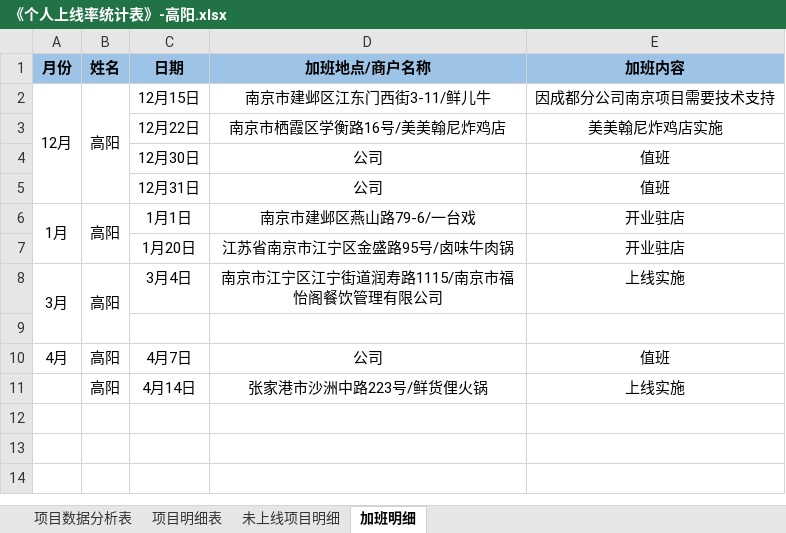
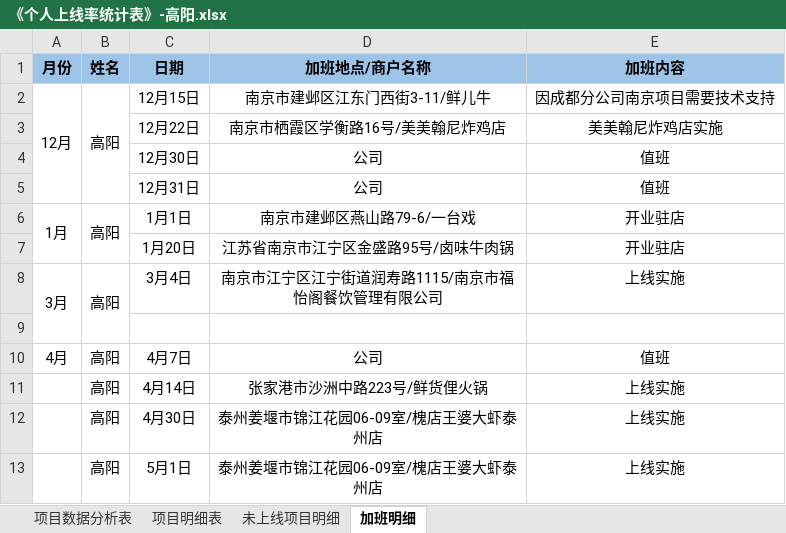
Before and after one commit to zhanglei601396810/NanJing, an Excel workbook: 周数据/《个人上线率统计表》-高阳.xlsx, sheet 加班明细, drawn as a sheet; values as stored, in another font and other column widths than the file's, no borders; the diff names each change by its address in the sheet, - before the commit and + after, or states it on an @@ line.

```diff
--- a/周数据/《个人上线率统计表》-高阳.xlsx (sheet 加班明细)
+++ b/周数据/《个人上线率统计表》-高阳.xlsx (sheet 加班明细)
+row 12:  | 高阳 | 4月30日 | 泰州姜堰市锦江花园06-09室/槐店王婆大虾泰州店 | 上线实施
+row 13:  | 高阳 | 5月1日 | 泰州姜堰市锦江花园06-09室/槐店王婆大虾泰州店 | 上线实施
```
Also changed, not shown: sheet 项目明细表, sheet 项目数据分析表, 周数据/《个人上线率统计表》-方兆强.xlsx, 周数据/《个人上线率统计表》-翁晨.xlsx.
